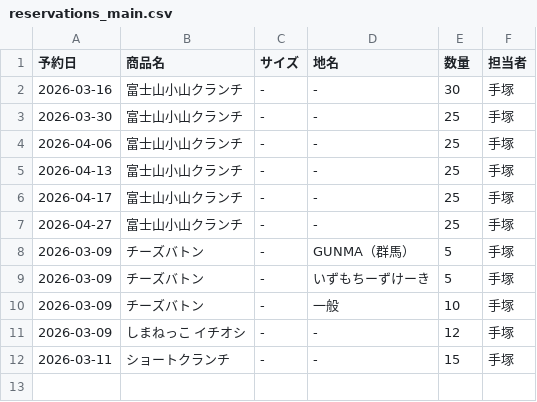
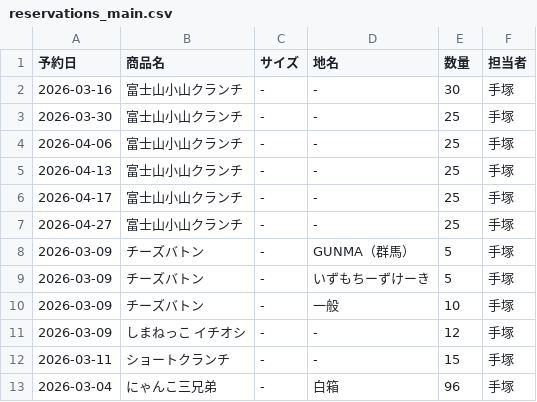
Before and after one commit to iplan381/zaiko-kanri, a CSV file: reservations_main.csv, drawn as a sheet; the diff names each change by its address in the sheet, - before the commit and + after, or states it on an @@ line.

Commit message:
Add Reservation

```diff
--- a/reservations_main.csv
+++ b/reservations_main.csv
+row 13: 2026-03-04 | にゃんこ三兄弟 | - | 白箱 | 96 | 手塚
```
